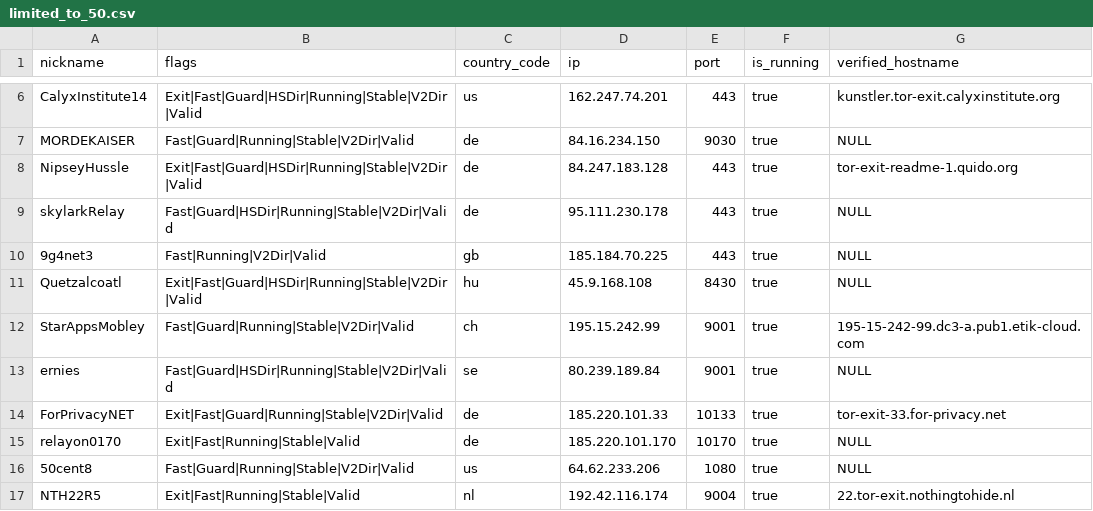
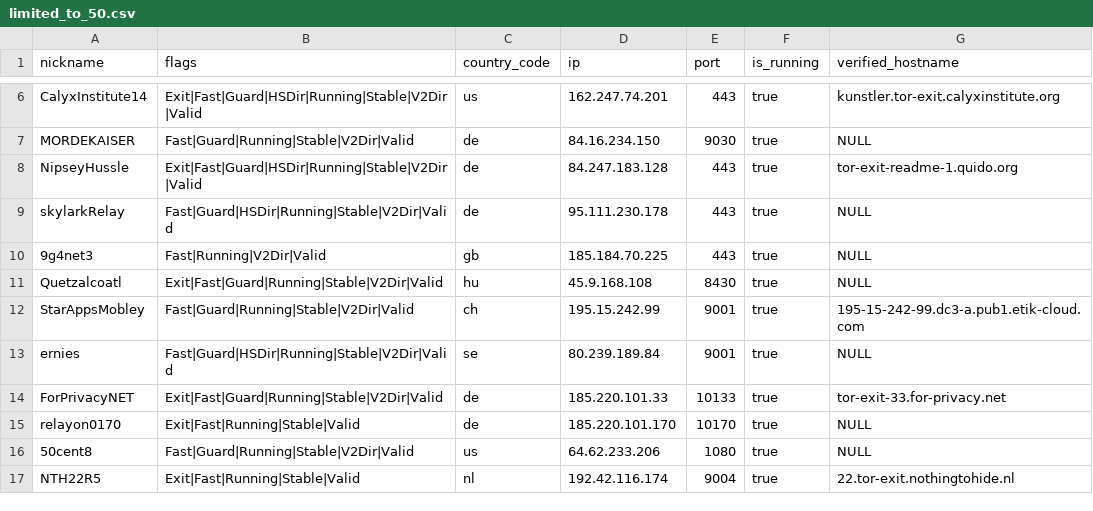
Before and after one commit to cgiamp/123-test-abort, a CSV file: limited_to_50.csv, drawn as a sheet; only a part is shown, gaps mark what is left out.

```diff
--- a/limited_to_50.csv
+++ b/limited_to_50.csv
@@ -10,3 +10,3 @@
 "9g4net3","Fast|Running|V2Dir|Valid","gb","185.184.70.225","443",true,"NULL"
-"Quetzalcoatl","Exit|Fast|Guard|HSDir|Running|Stable|V2Dir|Valid","hu","45.9.168.108","8430",true,"NULL"
+"Quetzalcoatl","Exit|Fast|Guard|Running|Stable|V2Dir|Valid","hu","45.9.168.108","8430",true,"NULL"
 "StarAppsMobley","Fast|Guard|Running|Stable|V2Dir|Valid","ch","195.15.242.99","9001",true,"195-15-242-99.dc3-a.pub1.etik-cloud.com"
```
Also changed, not shown: tor_feed.csv, 1 other file.
